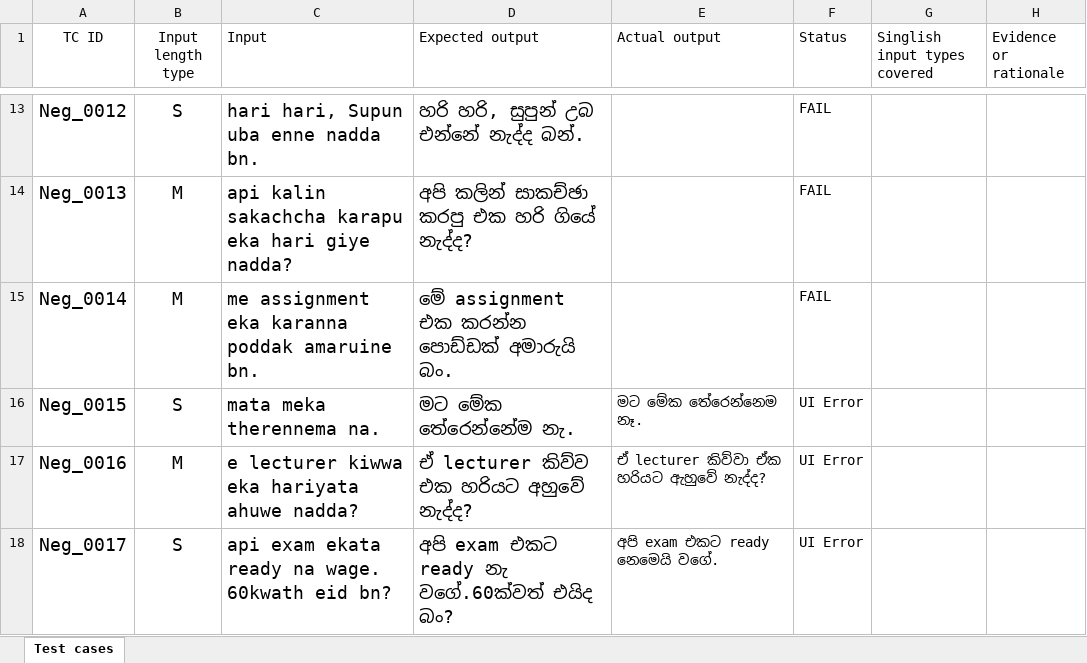
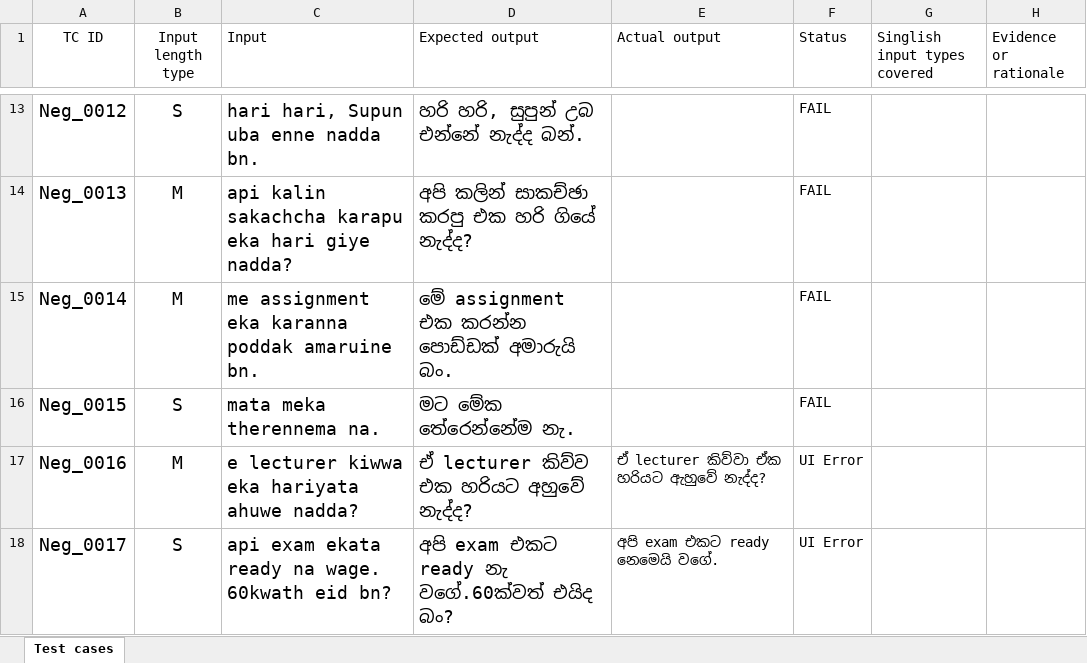
Before and after one commit to nimashkithmal/IT23225138, an Excel workbook: It23225138_Test cases.xlsx, sheet Test cases, drawn as a sheet; only a part is shown, gaps mark what is left out; values as stored, in another font and other column widths than the file's, no borders; the diff names each change by its address in the sheet, - before the commit and + after, or states it on an @@ line.

```diff
--- a/It23225138_Test cases.xlsx (sheet Test cases)
+++ b/It23225138_Test cases.xlsx (sheet Test cases)
-E16 (Actual output): මට මේක තේරෙන්නෙම නෑ.
+E16 (Actual output): (empty)
-F16 (Status): UI Error
+F16 (Status): FAIL
```
Also changed, not shown: 1 other file.
